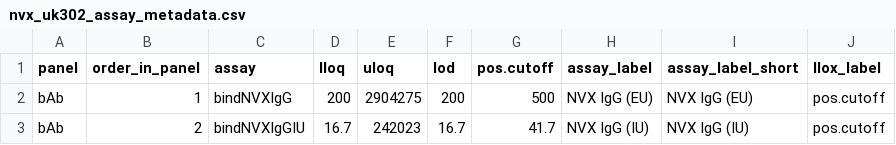
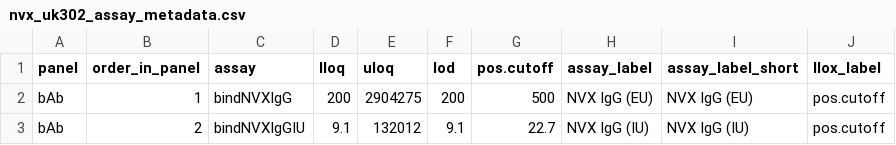
Before and after one commit to CoVPN/correlates_reporting2, a CSV file: assay_metadata/nvx_uk302_assay_metadata.csv, drawn as a sheet.

Commit message:
Update nvx_uk302_assay_metadata.csv

```diff
--- a/assay_metadata/nvx_uk302_assay_metadata.csv
+++ b/assay_metadata/nvx_uk302_assay_metadata.csv
@@ -2,2 +2,2 @@ panel,order_in_panel,assay,lloq,uloq,lod,pos.cutoff,assay_label,assay_label_shor
 bAb,1,bindNVXIgG,200,2904275,200,500,NVX IgG (EU),NVX IgG (EU),pos.cutoff
-bAb,2,bindNVXIgGIU,16.7,242023,16.7,41.7,NVX IgG (IU),NVX IgG (IU),pos.cutoff
+bAb,2,bindNVXIgGIU,9.1,132012,9.1,22.7,NVX IgG (IU),NVX IgG (IU),pos.cutoff
```
